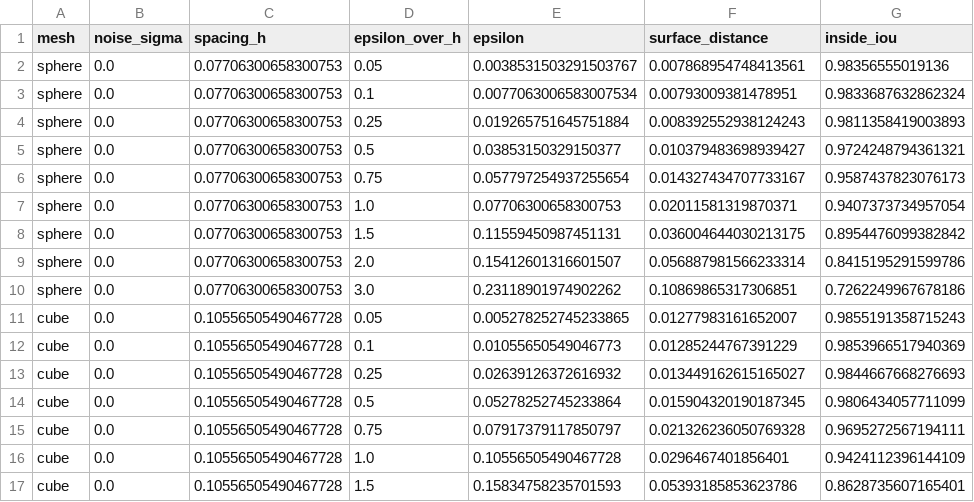
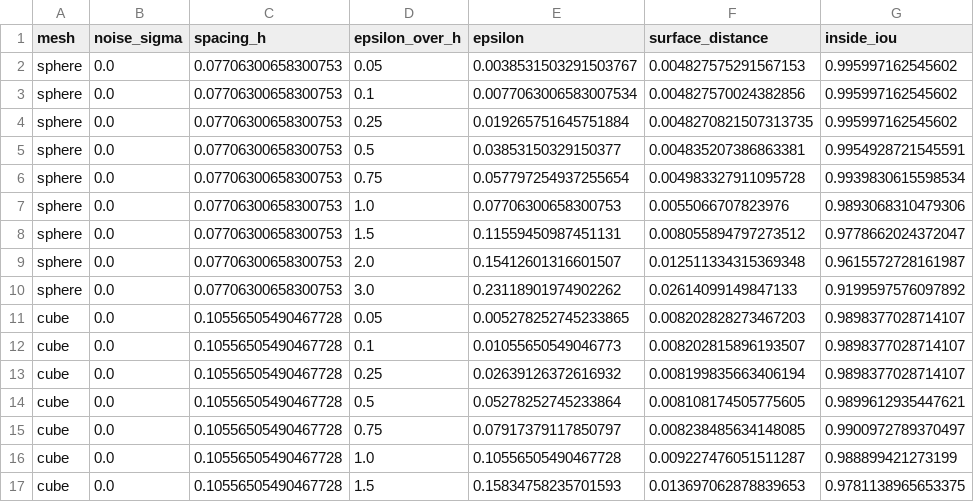
Before and after one commit to JeremyFriesenGitHub/4900D-A2, a CSV file: results/tables/epsilon_sweep.csv, drawn as a sheet; only a part is shown; the diff covers the shown part only.

```diff
--- a/results/tables/epsilon_sweep.csv
+++ b/results/tables/epsilon_sweep.csv
@@ -1,17 +1,17 @@
 mesh,noise_sigma,spacing_h,epsilon_over_h,epsilon,surface_distance,inside_iou
-sphere,0.0,0.07706300658300753,0.05,0.0038531503291503767,0.007868954748413561,0.98356555019136
-sphere,0.0,0.07706300658300753,0.1,0.0077063006583007534,0.00793009381478951,0.9833687632862324
-sphere,0.0,0.07706300658300753,0.25,0.019265751645751884,0.008392552938124243,0.9811358419003893
-sphere,0.0,0.07706300658300753,0.5,0.03853150329150377,0.010379483698939427,0.9724248794361321
-sphere,0.0,0.07706300658300753,0.75,0.057797254937255654,0.014327434707733167,0.9587437823076173
-sphere,0.0,0.07706300658300753,1.0,0.07706300658300753,0.02011581319870371,0.9407373734957054
-sphere,0.0,0.07706300658300753,1.5,0.11559450987451131,0.036004644030213175,0.8954476099382842
-sphere,0.0,0.07706300658300753,2.0,0.15412601316601507,0.056887981566233314,0.8415195291599786
-sphere,0.0,0.07706300658300753,3.0,0.23118901974902262,0.10869865317306851,0.7262249967678186
-cube,0.0,0.10556505490467728,0.05,0.005278252745233865,0.01277983161652007,0.9855191358715243
-cube,0.0,0.10556505490467728,0.1,0.01055650549046773,0.01285244767391229,0.9853966517940369
-cube,0.0,0.10556505490467728,0.25,0.02639126372616932,0.013449162615165027,0.9844667668276693
-cube,0.0,0.10556505490467728,0.5,0.05278252745233864,0.015904320190187345,0.9806434057711099
-cube,0.0,0.10556505490467728,0.75,0.07917379117850797,0.021326236050769328,0.9695272567194111
-cube,0.0,0.10556505490467728,1.0,0.10556505490467728,0.0296467401856401,0.9424112396144109
-cube,0.0,0.10556505490467728,1.5,0.15834758235701593,0.05393185853623786,0.8628735607165401
+sphere,0.0,0.07706300658300753,0.05,0.0038531503291503767,0.004827575291567153,0.995997162545602
+sphere,0.0,0.07706300658300753,0.1,0.0077063006583007534,0.004827570024382856,0.995997162545602
+sphere,0.0,0.07706300658300753,0.25,0.019265751645751884,0.0048270821507313735,0.995997162545602
+sphere,0.0,0.07706300658300753,0.5,0.03853150329150377,0.004835207386863381,0.9954928721545591
+sphere,0.0,0.07706300658300753,0.75,0.057797254937255654,0.004983327911095728,0.9939830615598534
+sphere,0.0,0.07706300658300753,1.0,0.07706300658300753,0.0055066707823976,0.9893068310479306
+sphere,0.0,0.07706300658300753,1.5,0.11559450987451131,0.008055894797273512,0.9778662024372047
+sphere,0.0,0.07706300658300753,2.0,0.15412601316601507,0.012511334315369348,0.9615572728161987
+sphere,0.0,0.07706300658300753,3.0,0.23118901974902262,0.02614099149847133,0.9199597576097892
+cube,0.0,0.10556505490467728,0.05,0.005278252745233865,0.008202828273467203,0.9898377028714107
+cube,0.0,0.10556505490467728,0.1,0.01055650549046773,0.008202815896193507,0.9898377028714107
+cube,0.0,0.10556505490467728,0.25,0.02639126372616932,0.008199835663406194,0.9898377028714107
+cube,0.0,0.10556505490467728,0.5,0.05278252745233864,0.008108174505775605,0.9899612935447621
+cube,0.0,0.10556505490467728,0.75,0.07917379117850797,0.008238485634148085,0.9900972789370497
+cube,0.0,0.10556505490467728,1.0,0.10556505490467728,0.009227476051511287,0.988899421273199
+cube,0.0,0.10556505490467728,1.5,0.15834758235701593,0.013697062878839653,0.9781138965653375
```
Also changed, not shown: 112 edited cells elsewhere in this file, results/tables/quantitative.csv, 15 other files.
